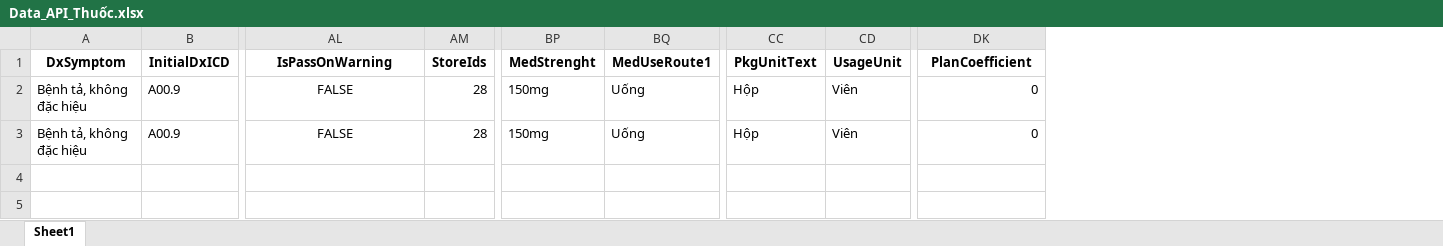
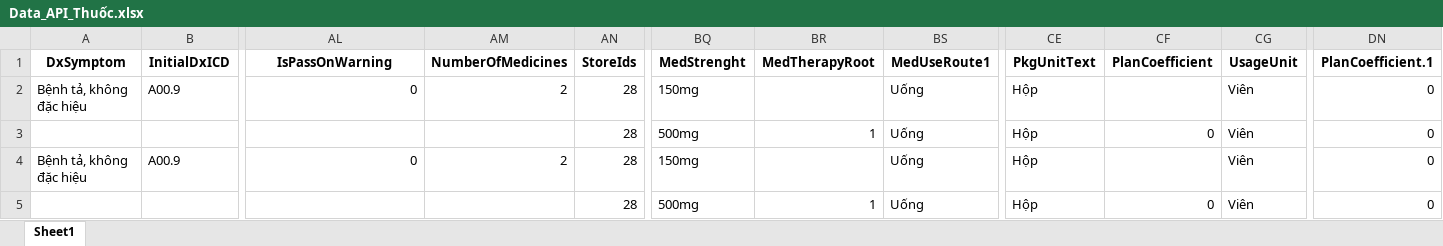
Before and after one commit to Quachbaohung1/REST_API_AUTO_HIS, an Excel workbook: DataTest/Data_API_Thuốc.xlsx, sheet Sheet1, drawn as a sheet; only a part is shown, gaps mark what is left out; values as stored, in another font and other column widths than the file's, no borders; addresses are those after the commit; rows hold the shown columns only; the diff names each change by its address in the sheet, - before the commit and + after, or states it on an @@ line.

```diff
--- a/DataTest/Data_API_Thuốc.xlsx (sheet Sheet1)
+++ b/DataTest/Data_API_Thuốc.xlsx (sheet Sheet1)
+column AM (NumberOfMedicines), row 2: 2; row 4: 2
+column BR (MedTherapyRoot), empty
+column CF (PlanCoefficient), empty
-DN1: PlanCoefficient
+DN1: PlanCoefficient.1
-AL2 (IsPassOnWarning): FALSE
+AL2 (IsPassOnWarning): 0
-AL2 alignment: center
+AL2 alignment: right
+row 3:  |  |  |  | 28 | 500mg | 1 | Uống | Hộp | 0 | Viên | 0
-AL4 (IsPassOnWarning): FALSE
+AL4 (IsPassOnWarning): 0
-AL4 alignment: center
+AL4 alignment: right
+row 5:  |  |  |  | 28 | 500mg | 1 | Uống | Hộp | 0 | Viên | 0
```
Also changed, not shown: DataTest/Data_API_Khám_bệnh.xlsx, DataTest/Data_API_Tiếp_nhận.xlsx, 6 other files.
